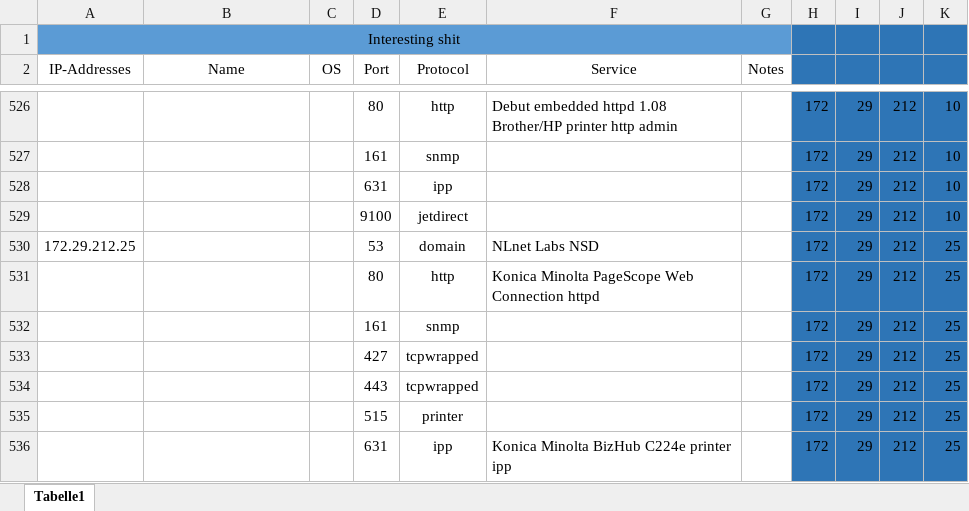
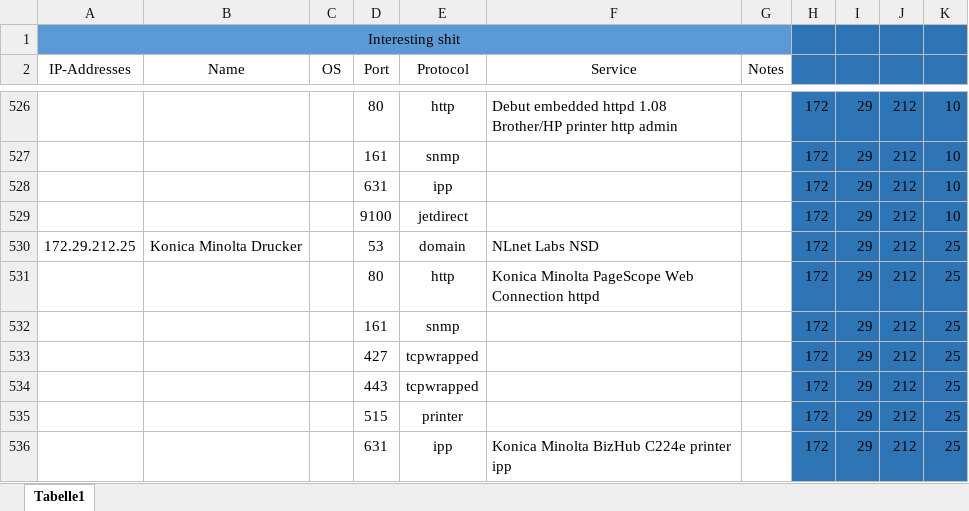
Before and after one commit to alexmnr/dotfiles, an Excel workbook: KGS/KGS.xlsx, sheet Tabelle1, drawn as a sheet; only a part is shown, gaps mark what is left out; values as stored, in another font and other column widths than the file's, no borders; the diff covers the shown part only; the diff names each change by its address in the sheet, - before the commit and + after, or states it on an @@ line.

```diff
--- a/KGS/KGS.xlsx (sheet Tabelle1)
+++ b/KGS/KGS.xlsx (sheet Tabelle1)
-B530 (Name): (empty)
+B530 (Name): Konica Minolta Drucker
```
Also changed, not shown: 5 edited cells and cell formats elsewhere in this sheet.
